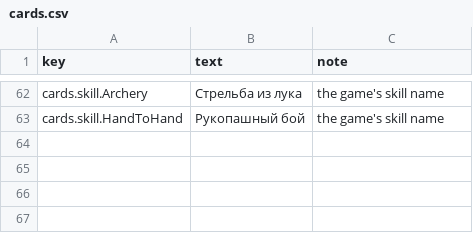
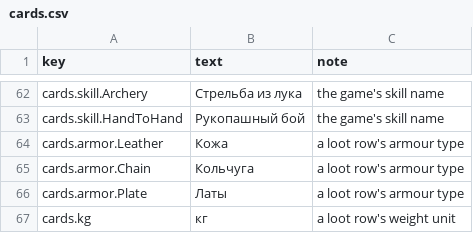
Before and after one commit to AutomaticYobaMachine/DFO-Client-Expander-RU, a CSV file: src/mod/item-text/ru/ui/cards.csv, drawn as a sheet; only a part is shown, gaps mark what is left out.

```diff
--- a/src/mod/item-text/ru/ui/cards.csv
+++ b/src/mod/item-text/ru/ui/cards.csv
@@ -63 +63,5 @@ cards.skill.Archery,Стрельба из лука,the game's skill name
 cards.skill.HandToHand,Рукопашный бой,the game's skill name
+cards.armor.Leather,Кожа,a loot row's armour type
+cards.armor.Chain,Кольчуга,a loot row's armour type
+cards.armor.Plate,Латы,a loot row's armour type
+cards.kg,кг,a loot row's weight unit
```
Also changed, not shown: src/mod/item-text/en/ui/cards.csv, 16 other files.
